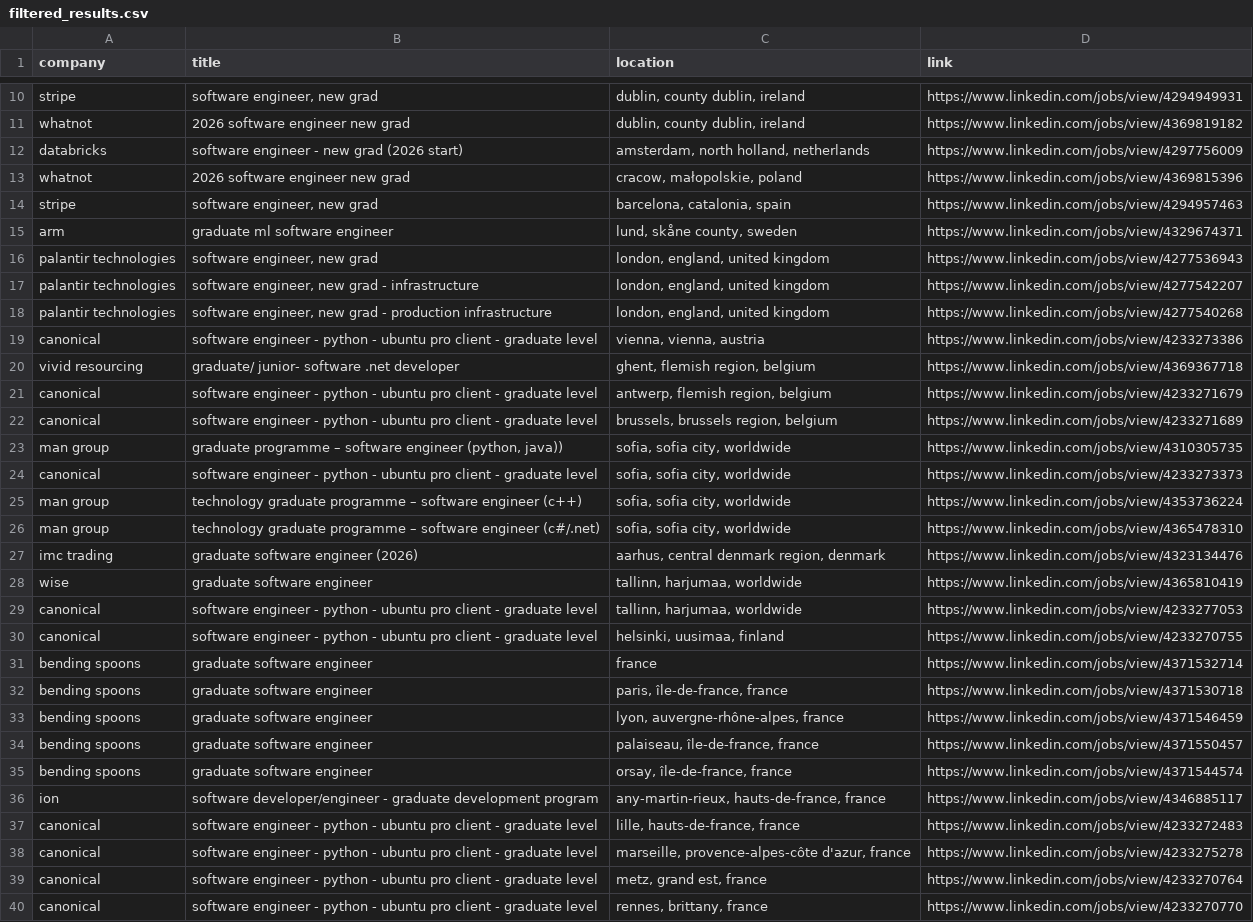
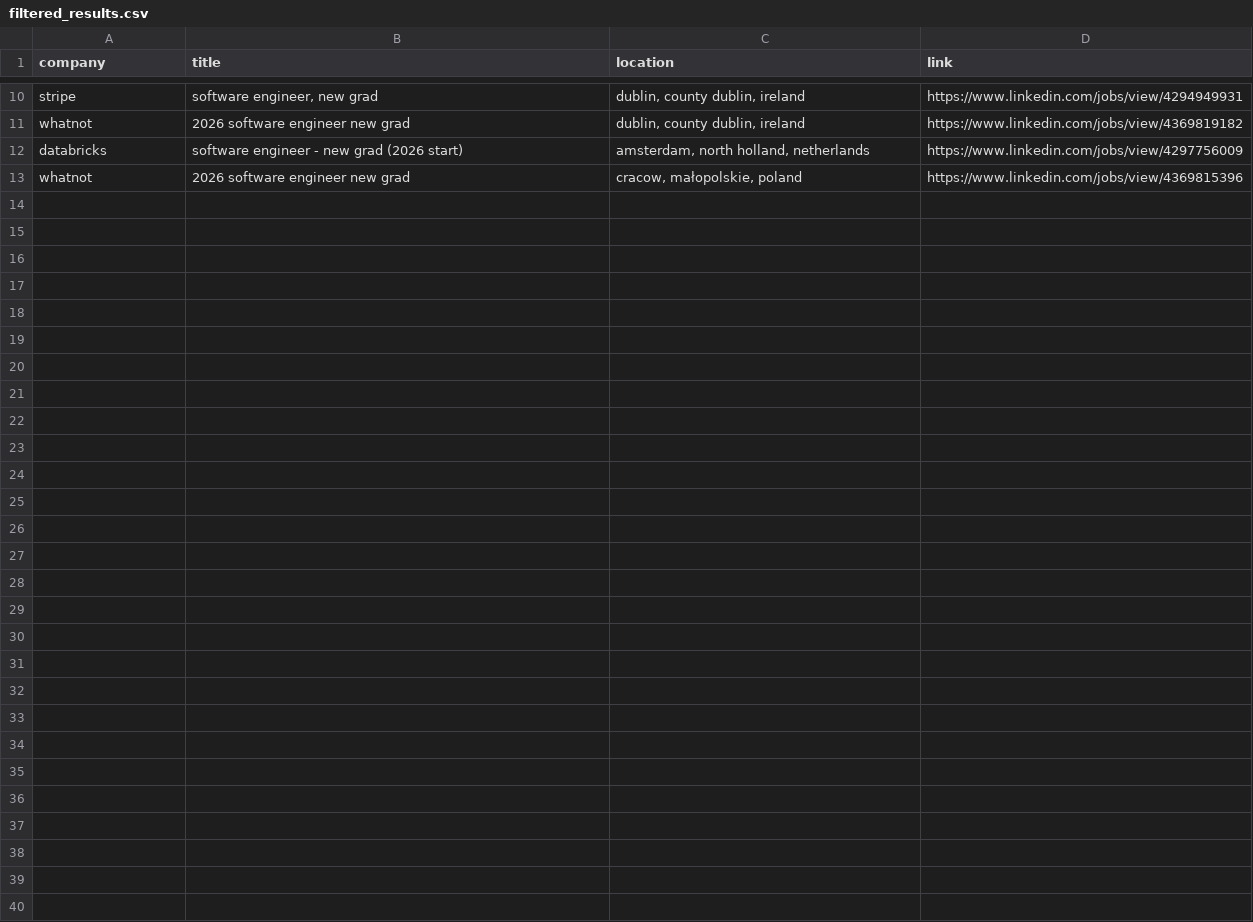
Before and after one commit to LorenzoLaCorte/internship-scraper, a CSV file: output/output-new-grads/filtered_results.csv, drawn as a sheet; only a part is shown, gaps mark what is left out.

```diff
--- a/output/output-new-grads/filtered_results.csv
+++ b/output/output-new-grads/filtered_results.csv
@@ -13,28 +13 @@ databricks|software engineer - new grad (2026 start)|amsterdam, north holland, n
 whatnot|2026 software engineer new grad|cracow, małopolskie, poland|https://www.linkedin.com/jobs/view/4369815396
-stripe|software engineer, new grad|barcelona, catalonia, spain|https://www.linkedin.com/jobs/view/4294957463
-arm|graduate ml software engineer|lund, skåne county, sweden|https://www.linkedin.com/jobs/view/4329674371
-palantir technologies|software engineer, new grad|london, england, united kingdom|https://www.linkedin.com/jobs/view/4277536943
-palantir technologies|software engineer, new grad - infrastructure|london, england, united kingdom|https://www.linkedin.com/jobs/view/4277542207
-palantir technologies|software engineer, new grad - production infrastructure|london, england, united kingdom|https://www.linkedin.com/jobs/view/4277540268
-canonical|software engineer - python - ubuntu pro client - graduate level|vienna, vienna, austria|https://www.linkedin.com/jobs/view/4233273386
-vivid resourcing|graduate/ junior-  software .net developer|ghent, flemish region, belgium|https://www.linkedin.com/jobs/view/4369367718
-canonical|software engineer - python - ubuntu pro client - graduate level|antwerp, flemish region, belgium|https://www.linkedin.com/jobs/view/4233271679
-canonical|software engineer - python - ubuntu pro client - graduate level|brussels, brussels region, belgium|https://www.linkedin.com/jobs/view/4233271689
-man group|graduate programme – software engineer (python, java))|sofia, sofia city, worldwide|https://www.linkedin.com/jobs/view/4310305735
-canonical|software engineer - python - ubuntu pro client - graduate level|sofia, sofia city, worldwide|https://www.linkedin.com/jobs/view/4233273373
-man group|technology graduate programme – software engineer (c++)|sofia, sofia city, worldwide|https://www.linkedin.com/jobs/view/4353736224
-man group|technology graduate programme – software engineer (c#/.net)|sofia, sofia city, worldwide|https://www.linkedin.com/jobs/view/4365478310
-imc trading|graduate software engineer (2026)|aarhus, central denmark region, denmark|https://www.linkedin.com/jobs/view/4323134476
-wise|graduate software engineer|tallinn, harjumaa, worldwide|https://www.linkedin.com/jobs/view/4365810419
-canonical|software engineer - python - ubuntu pro client - graduate level|tallinn, harjumaa, worldwide|https://www.linkedin.com/jobs/view/4233277053
-canonical|software engineer - python - ubuntu pro client - graduate level|helsinki, uusimaa, finland|https://www.linkedin.com/jobs/view/4233270755
-bending spoons|graduate software engineer|france|https://www.linkedin.com/jobs/view/4371532714
-bending spoons|graduate software engineer|paris, île-de-france, france|https://www.linkedin.com/jobs/view/4371530718
-bending spoons|graduate software engineer|lyon, auvergne-rhône-alpes, france|https://www.linkedin.com/jobs/view/4371546459
-bending spoons|graduate software engineer|palaiseau, île-de-france, france|https://www.linkedin.com/jobs/view/4371550457
-bending spoons|graduate software engineer|orsay, île-de-france, france|https://www.linkedin.com/jobs/view/4371544574
-ion|software developer/engineer - graduate development program|any-martin-rieux, hauts-de-france, france|https://www.linkedin.com/jobs/view/4346885117
-canonical|software engineer - python - ubuntu pro client - graduate level|lille, hauts-de-france, france|https://www.linkedin.com/jobs/view/4233272483
-canonical|software engineer - python - ubuntu pro client - graduate level|marseille, provence-alpes-côte d'azur, france|https://www.linkedin.com/jobs/view/4233275278
-canonical|software engineer - python - ubuntu pro client - graduate level|metz, grand est, france|https://www.linkedin.com/jobs/view/4233270764
-canonical|software engineer - python - ubuntu pro client - graduate level|rennes, brittany, france|https://www.linkedin.com/jobs/view/4233270770
```
Also changed, not shown: 2 other files.
